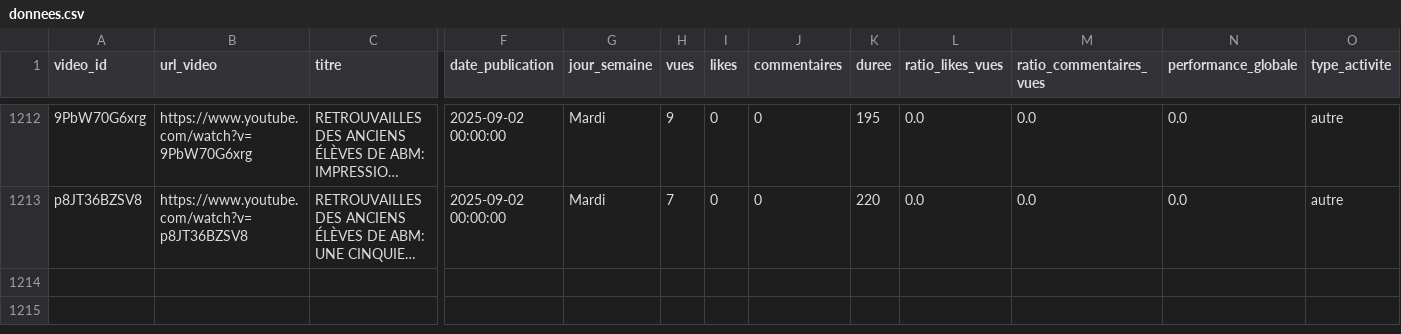
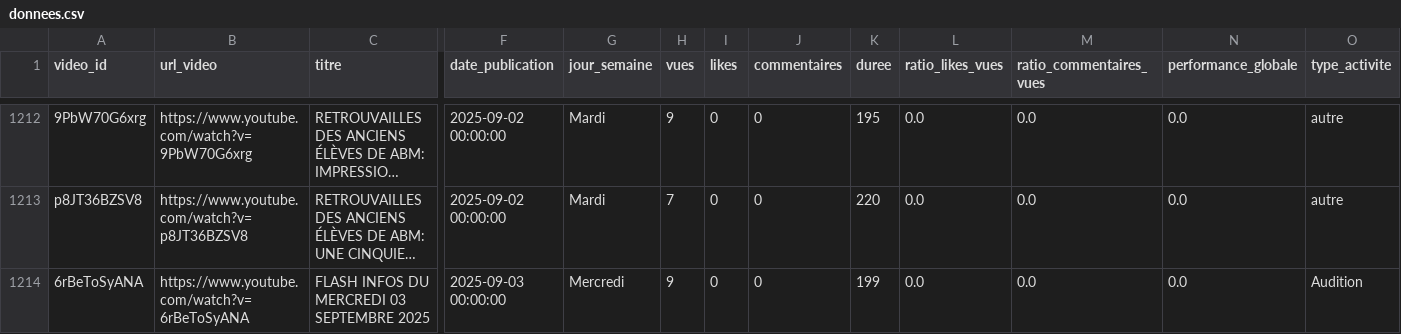
Before and after one commit to duv40/AN-Project, a CSV file: donnees.csv, drawn as a sheet; only a part is shown, gaps mark what is left out; long unchanged cells end in …; rows hold the shown columns only; the diff names each change by its address in the sheet, - before the commit and + after, or states it on an @@ line.

```diff
--- a/donnees.csv
+++ b/donnees.csv
+row 1214: 6rBeToSyANA | https://www.youtube.com/watch?v=6rBeToSyANA | FLASH INFOS DU MERCREDI 03 SEPTEMBRE 2025 | 2025-09-03 00:00:00 | Mercredi | 9 | 0 | 0 | 199 | 0.0 | 0.0 | 0.0 | Audition
```
